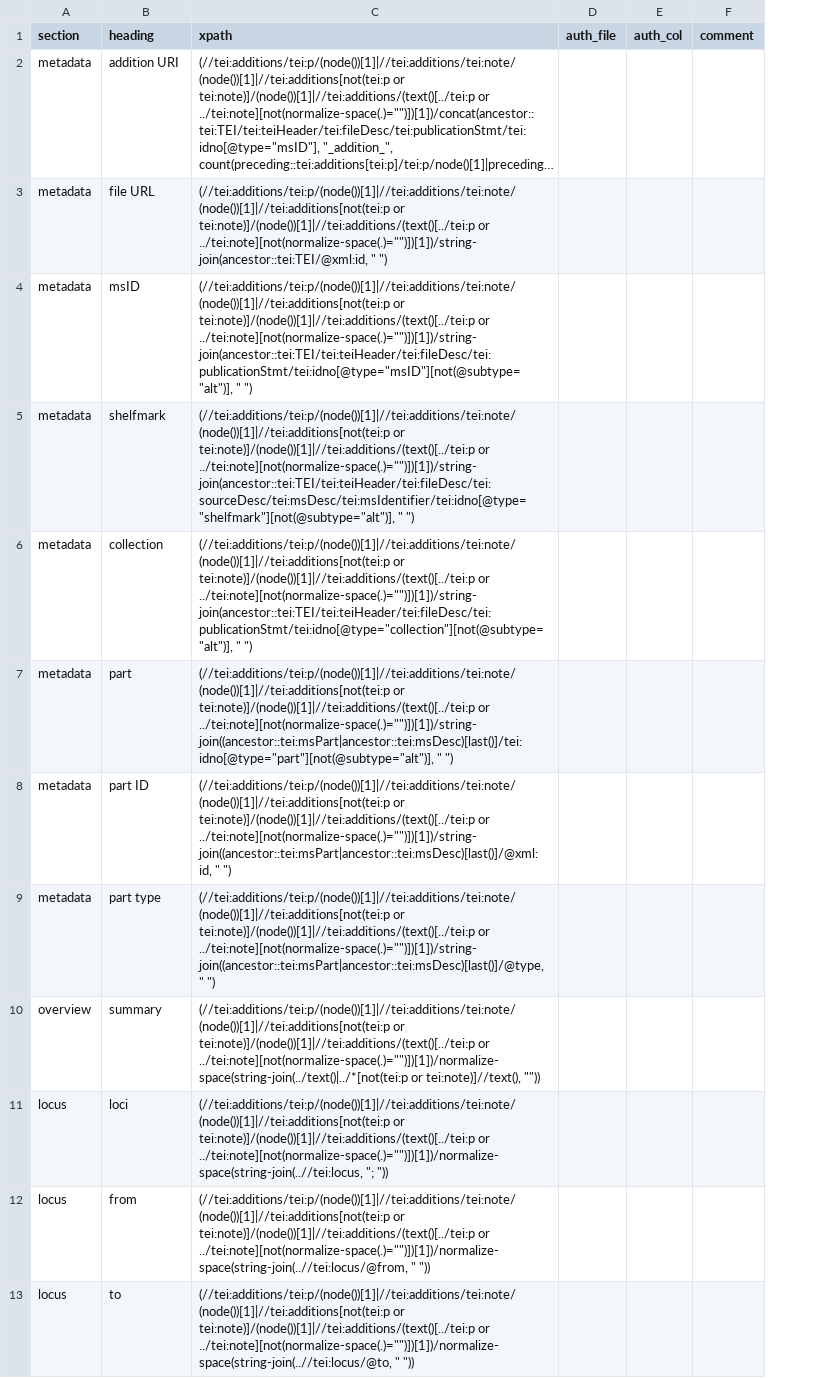
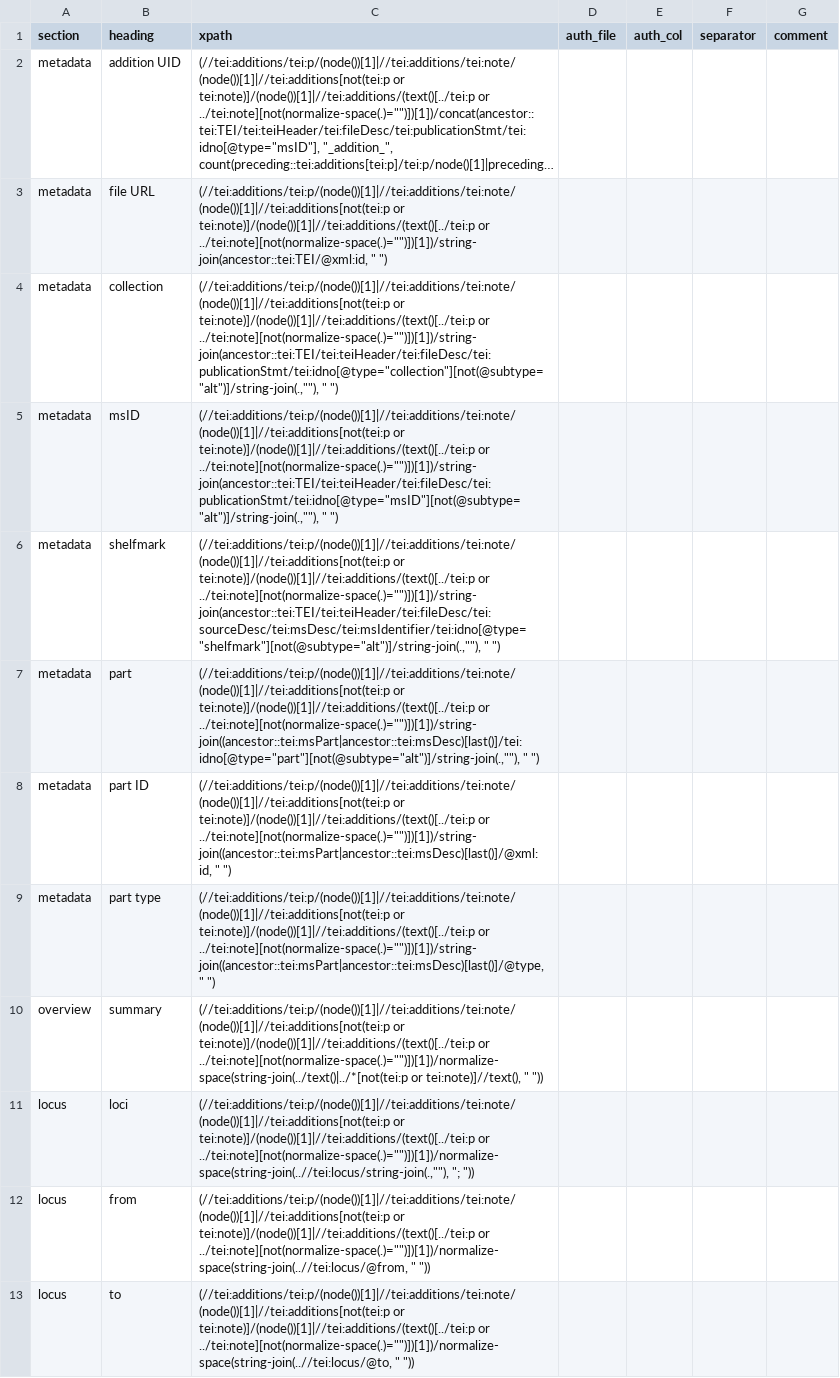
Before and after one commit to dowsmiller/cambridge-mss-tabular-data, a CSV file: sdm_code/config/collection/additions.csv, drawn as a sheet; only a part is shown; long unchanged cells end in …; removed rows and columns are numbered as before the commit, all else as after; the diff covers the shown part only; the diff names each change by its address in the sheet, - before the commit and + after, or states it on an @@ line.

```diff
--- a/sdm_code/config/collection/additions.csv
+++ b/sdm_code/config/collection/additions.csv
+column F (separator), empty
-B2 (heading): addition URI
+B2 (heading): addition UID
+row 4: metadata | collection | (//tei:additions/tei:p/(node())[1]|//tei:additions/tei:note/(node())[1]|//tei:additions[not(tei:p or tei:note)]/(node())[1]|//tei:additions/(text()[../tei:p or ../tei:note][not(normalize-space(.)="")])[1])/string-join(ancestor::tei:TEI/tei:teiHeader/tei:fileDesc/tei:publicationStmt/tei:idno[@type="collection"][not(@subtype="alt")]/string-join(.,""), " ")
-C5 (xpath): …tei:note)]/(node())[1]|//tei:additions/(text()[../tei:p or ../tei:note][not(normalize-space(.)="")])[1])/string-join(ancestor::tei:TEI/tei:teiHeader/tei:fileDesc/tei:publicationStmt/tei:idno[@type="msID"][not(@subtype="alt")], " ")
+C5 (xpath): …tei:note)]/(node())[1]|//tei:additions/(text()[../tei:p or ../tei:note][not(normalize-space(.)="")])[1])/string-join(ancestor::tei:TEI/tei:teiHeader/tei:fileDesc/tei:publicationStmt/tei:idno[@type="msID"][not(@subtype="alt")]/string-join(.,""), " ")
-C6 (xpath): …tei:note)]/(node())[1]|//tei:additions/(text()[../tei:p or ../tei:note][not(normalize-space(.)="")])[1])/string-join(ancestor::tei:TEI/tei:teiHeader/tei:fileDesc/tei:sourceDesc/tei:msDesc/tei:msIdentifier/tei:idno[@type="shelfmark"][not(@subtype="alt")], " ")
+C6 (xpath): …tei:note)]/(node())[1]|//tei:additions/(text()[../tei:p or ../tei:note][not(normalize-space(.)="")])[1])/string-join(ancestor::tei:TEI/tei:teiHeader/tei:fileDesc/tei:sourceDesc/tei:msDesc/tei:msIdentifier/tei:idno[@type="shelfmark"][not(@subtype="alt")]/string-join(.,""), " ")
-row 6: metadata | collection | (//tei:additions/tei:p/(node())[1]|//tei:additions/tei:note/(node())[1]|//tei:additions[not(tei:p or tei:note)]/(node())[1]|//tei:additions/(text()[../tei:p or ../tei:note][not(normalize-space(.)="")])[1])/string-join(ancestor::tei:TEI/tei:teiHeader/tei:fileDesc/tei:publicationStmt/tei:idno[@type="collection"][not(@subtype="alt")], " ")
-C7 (xpath): …tei:note)]/(node())[1]|//tei:additions/(text()[../tei:p or ../tei:note][not(normalize-space(.)="")])[1])/string-join((ancestor::tei:msPart|ancestor::tei:msDesc)[last()]/tei:idno[@type="part"][not(@subtype="alt")], " ")
+C7 (xpath): …tei:note)]/(node())[1]|//tei:additions/(text()[../tei:p or ../tei:note][not(normalize-space(.)="")])[1])/string-join((ancestor::tei:msPart|ancestor::tei:msDesc)[last()]/tei:idno[@type="part"][not(@subtype="alt")]/string-join(.,""), " ")
-C10 (xpath): …or tei:note)]//text(), ""))
+C10 (xpath): …or tei:note)]//text(), " "))
-C11 (xpath): …tei:note)]/(node())[1]|//tei:additions/(text()[../tei:p or ../tei:note][not(normalize-space(.)="")])[1])/normalize-space(string-join(..//tei:locus, "; "))
+C11 (xpath): …tei:note)]/(node())[1]|//tei:additions/(text()[../tei:p or ../tei:note][not(normalize-space(.)="")])[1])/normalize-space(string-join(..//tei:locus/string-join(.,""), "; "))
```
Also changed, not shown: 5 edited cells elsewhere in this file, sdm_code/config/collection/binding.csv, sdm_code/config/collection/decoration.csv, 9 other files.
